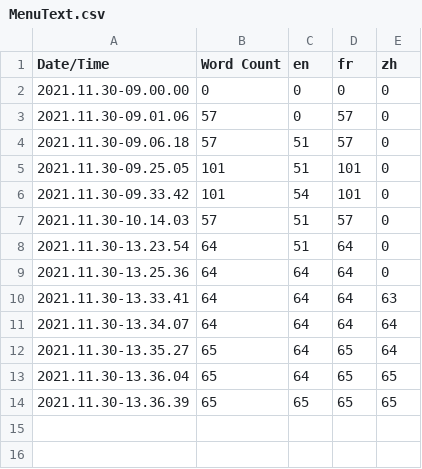
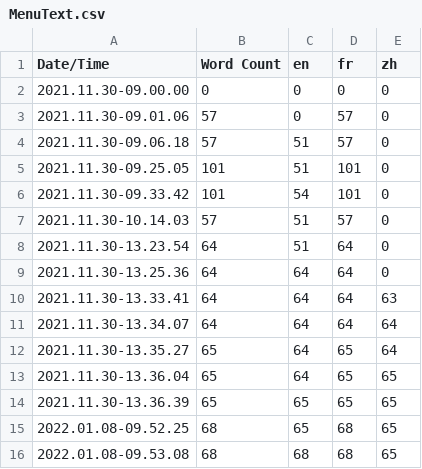
Before and after one commit to SunvyWasTaken/MenuTemplateUE4, a CSV file: Content/Localization/MenuText/MenuText.csv, drawn as a sheet; the diff names each change by its address in the sheet, - before the commit and + after, or states it on an @@ line.

```diff
--- a/Content/Localization/MenuText/MenuText.csv
+++ b/Content/Localization/MenuText/MenuText.csv
+row 15: 2022.01.08-09.52.25 | 68 | 65 | 68 | 65
+row 16: 2022.01.08-09.53.08 | 68 | 68 | 68 | 65
```
Also changed, not shown: 24 other files.
